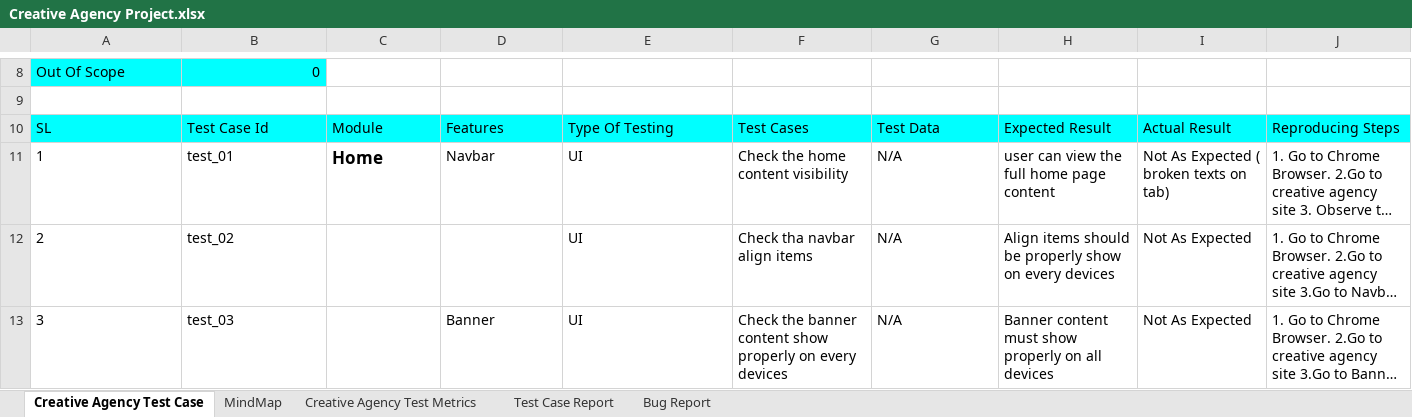
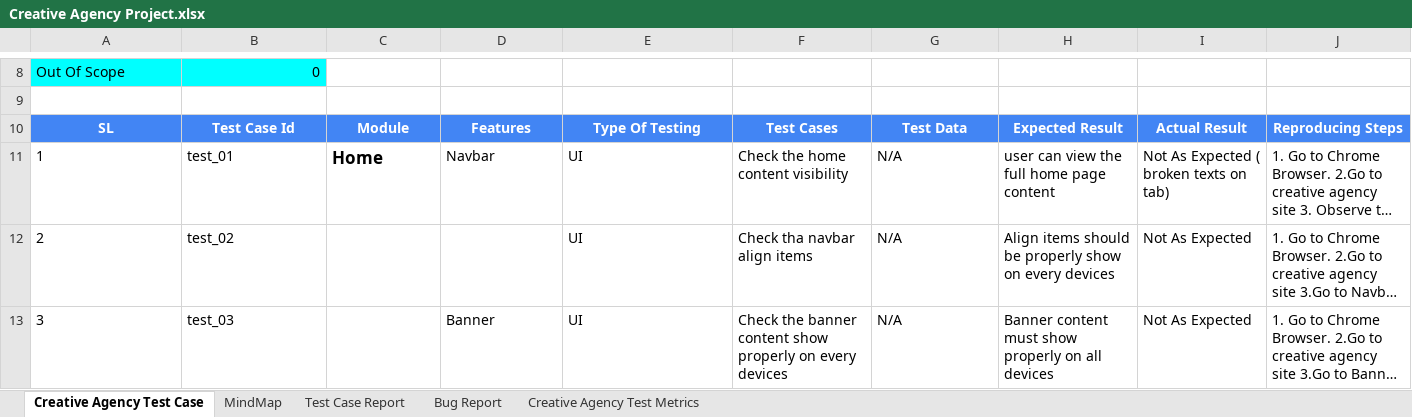
Before and after one commit to pabon98/Creative-Agency-Site-Manual-Testing, an Excel workbook: Creative Agency Project.xlsx, sheet Creative Agency Test Case, drawn as a sheet; only a part is shown, gaps mark what is left out; long unchanged cells end in …; values as stored, in another font and other column widths than the file's, no borders; charts and pictures not drawn; the diff covers the shown part only; the diff names each change by its address in the sheet, - before the commit and + after, or states it on an @@ line.

Commit message:
updated test case file

```diff
--- a/Creative Agency Project.xlsx (sheet Creative Agency Test Case)
+++ b/Creative Agency Project.xlsx (sheet Creative Agency Test Case)
@@ sheet tab order changed: Creative Agency Test Case | MindMap | Test Case Report | Bug Report | Creative Agency Test Metrics @@
@@ A10:J10 fill: #00FFFF → #4285F4, bold: off → on, text colour: black → #FFFFFF, alignment: left → center @@
```
Also changed, not shown: cell formats elsewhere in this sheet, charts or pictures.
